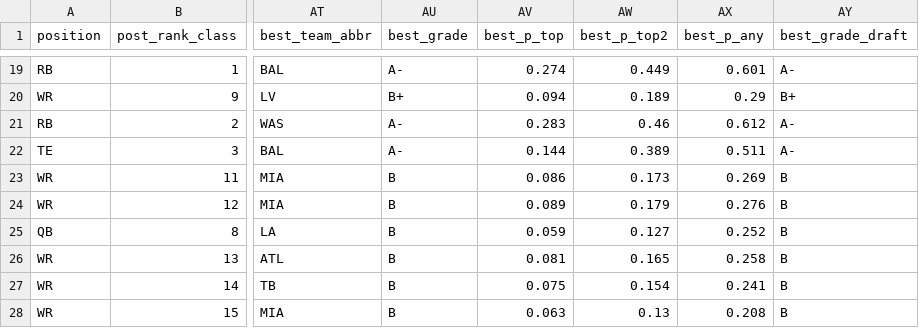
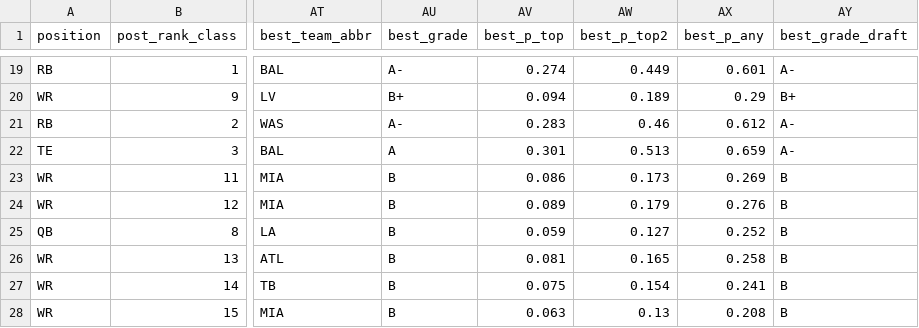
Before and after one commit to KyleMSchyma/prospect-actuary, a CSV file: post-draft/data/pd_post_2027_mock_grades.csv, drawn as a sheet; only a part is shown, gaps mark what is left out; the diff covers the shown part only; the diff names each change by its address in the sheet, - before the commit and + after, or states it on an @@ line.

```diff
--- a/post-draft/data/pd_post_2027_mock_grades.csv
+++ b/post-draft/data/pd_post_2027_mock_grades.csv
-AU22 (best_grade): A-
+AU22 (best_grade): A
-AV22 (best_p_top): 0.144
+AV22 (best_p_top): 0.301
-AW22 (best_p_top2): 0.389
+AW22 (best_p_top2): 0.513
-AX22 (best_p_any): 0.511
+AX22 (best_p_any): 0.659
```
Also changed, not shown: 36 edited cells elsewhere in this file.
